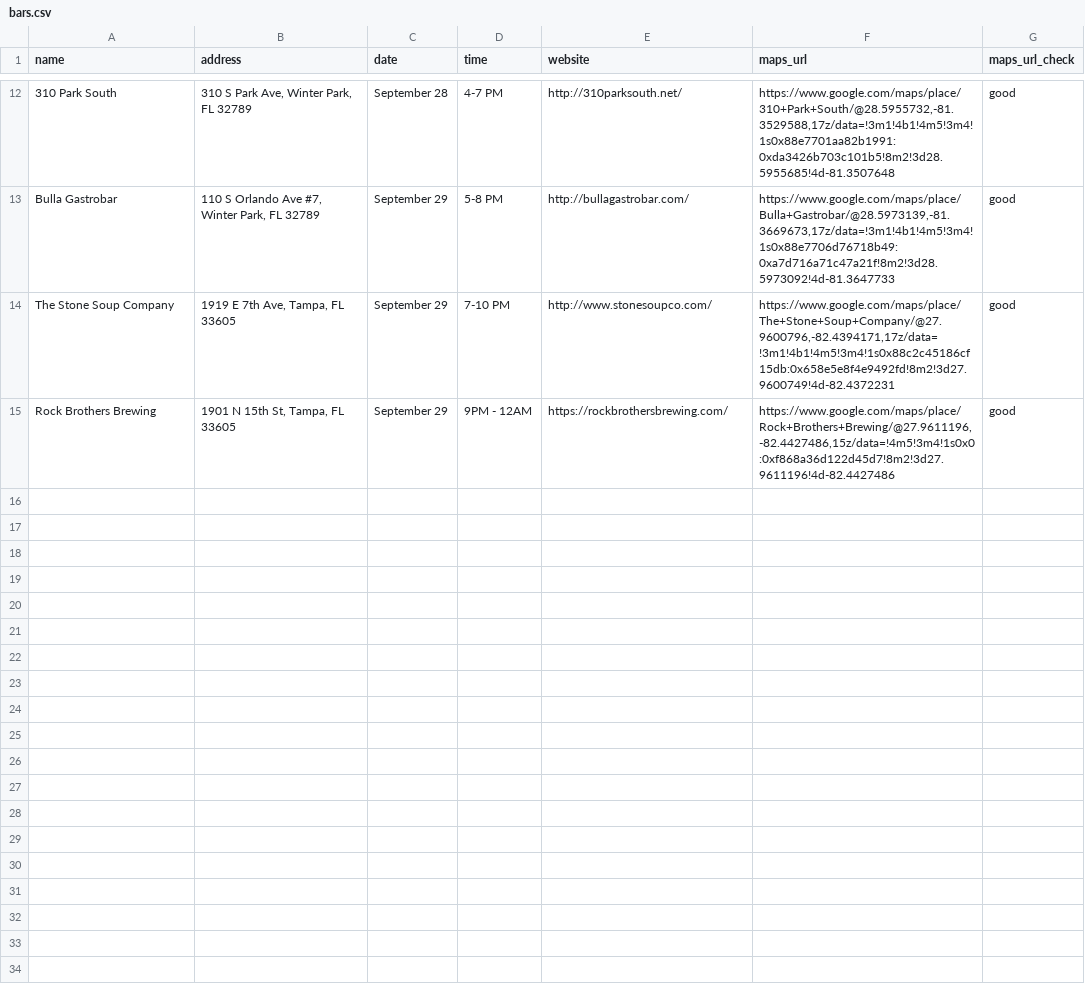
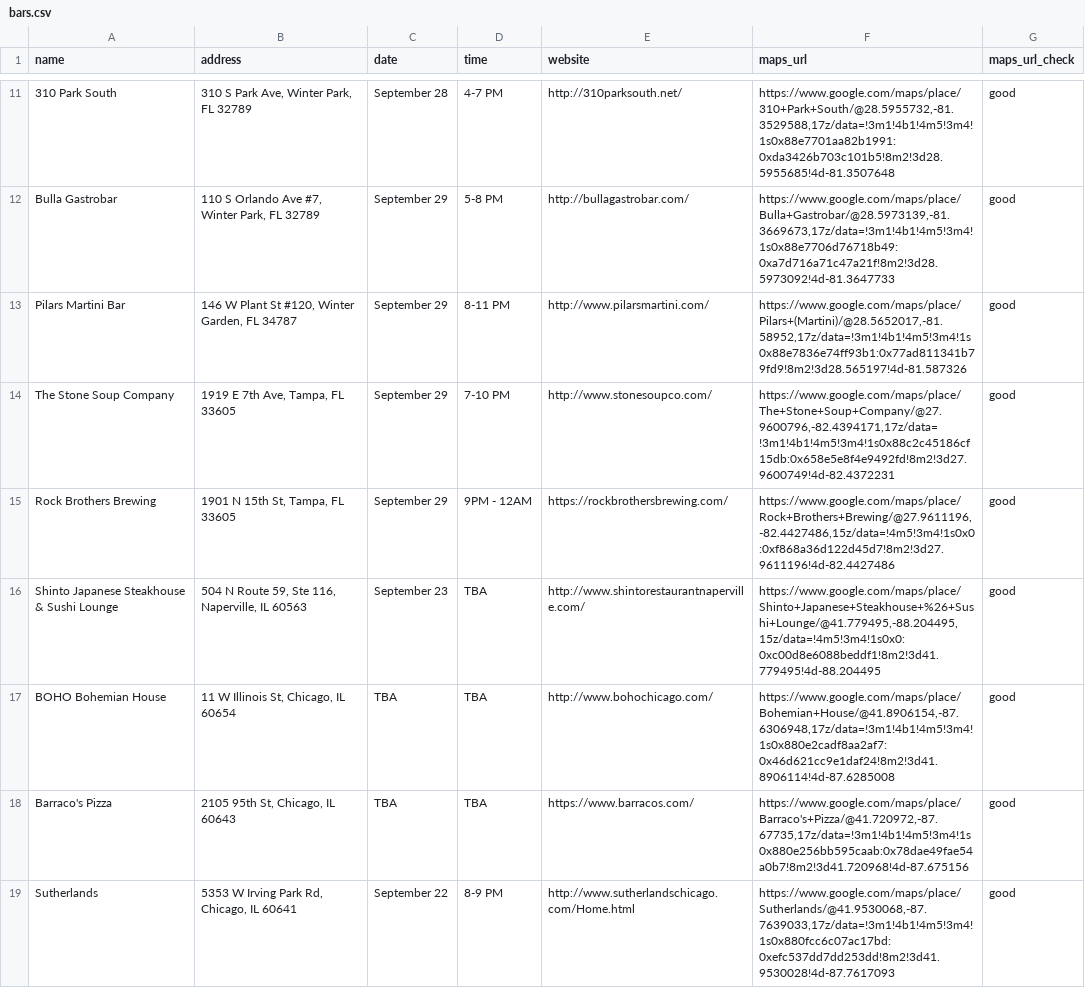
Before and after one commit to russian-standard-vodka/muleweek, a CSV file: bars.csv, drawn as a sheet; only a part is shown, gaps mark what is left out; the diff covers the shown part only; the diff names each change by its address in the sheet, - before the commit and + after, or states it on an @@ line.

Commit message:
Update bars.csv

```diff
--- a/bars.csv
+++ b/bars.csv
@@ row 3 moved to row 13: Pilars Martini Bar @@
+row 16: Shinto Japanese Steakhouse & Sushi Lounge | 504 N Route 59, Ste 116, Naperville, IL 60563 | September 23 | TBA | http://www.shintorestaurantnaperville.com/ | https://www.google.com/maps/place/Shinto+Japanese+Steakhouse+%26+Sushi+Lounge/@41.779495,-88.204495,15z/data=!4m5!3m4!1s0x0:0xc00d8e6088beddf1!8m2!3d41.779495!4d-88.204495 | good
+row 17: BOHO Bohemian House | 11 W Illinois St, Chicago, IL 60654 | TBA | TBA | http://www.bohochicago.com/ | https://www.google.com/maps/place/Bohemian+House/@41.8906154,-87.6306948,17z/data=!3m1!4b1!4m5!3m4!1s0x880e2cadf8aa2af7:0x46d621cc9e1daf24!8m2!3d41.8906114!4d-87.6285008 | good
+row 18: Barraco's Pizza | 2105 95th St, Chicago, IL 60643 | TBA | TBA | https://www.barracos.com/ | https://www.google.com/maps/place/Barraco's+Pizza/@41.720972,-87.67735,17z/data=!3m1!4b1!4m5!3m4!1s0x880e256bb595caab:0x78dae49fae54a0b7!8m2!3d41.720968!4d-87.675156 | good
+row 19: Sutherlands | 5353 W Irving Park Rd, Chicago, IL 60641 | September 22 | 8-9 PM | http://www.sutherlandschicago.com/Home.html | https://www.google.com/maps/place/Sutherlands/@41.9530068,-87.7639033,17z/data=!3m1!4b1!4m5!3m4!1s0x880fcc6c07ac17bd:0xefc537dd7dd253dd!8m2!3d41.9530028!4d-87.7617093 | good
```
Also changed, not shown: 6 added rows and 1 moved row elsewhere in this file.
